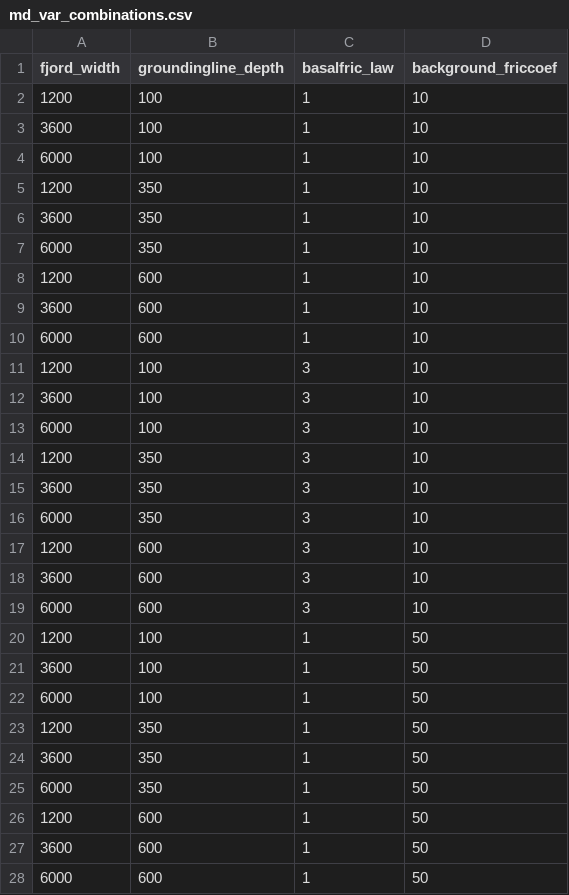
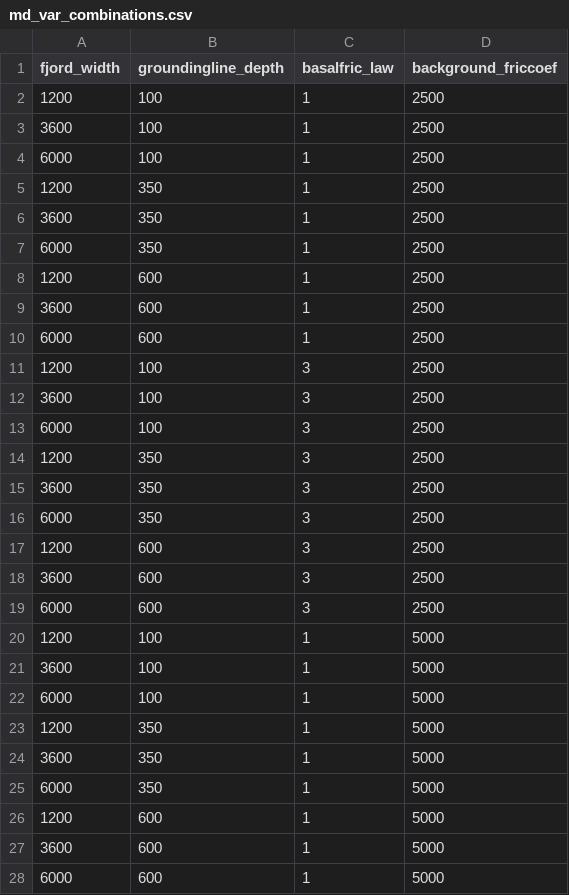
Before and after one commit to alastairyang/synthetic_glaciers, a CSV file: testbeds_bedmachine/md_var_combinations.csv, drawn as a sheet; only a part is shown; the diff covers the shown part only.

```diff
--- a/testbeds_bedmachine/md_var_combinations.csv
+++ b/testbeds_bedmachine/md_var_combinations.csv
@@ -1,28 +1,28 @@
 fjord_width,groundingline_depth,basalfric_law,background_friccoef
-1200,100,1,10
-3600,100,1,10
-6000,100,1,10
-1200,350,1,10
-3600,350,1,10
-6000,350,1,10
-1200,600,1,10
-3600,600,1,10
-6000,600,1,10
-1200,100,3,10
-3600,100,3,10
-6000,100,3,10
-1200,350,3,10
-3600,350,3,10
-6000,350,3,10
-1200,600,3,10
-3600,600,3,10
-6000,600,3,10
-1200,100,1,50
-3600,100,1,50
-6000,100,1,50
-1200,350,1,50
-3600,350,1,50
-6000,350,1,50
-1200,600,1,50
-3600,600,1,50
-6000,600,1,50
+1200,100,1,2500
+3600,100,1,2500
+6000,100,1,2500
+1200,350,1,2500
+3600,350,1,2500
+6000,350,1,2500
+1200,600,1,2500
+3600,600,1,2500
+6000,600,1,2500
+1200,100,3,2500
+3600,100,3,2500
+6000,100,3,2500
+1200,350,3,2500
+3600,350,3,2500
+6000,350,3,2500
+1200,600,3,2500
+3600,600,3,2500
+6000,600,3,2500
+1200,100,1,5000
+3600,100,1,5000
+6000,100,1,5000
+1200,350,1,5000
+3600,350,1,5000
+6000,350,1,5000
+1200,600,1,5000
+3600,600,1,5000
+6000,600,1,5000
```
Also changed, not shown: 27 edited cells elsewhere in this file, 10 other files.
